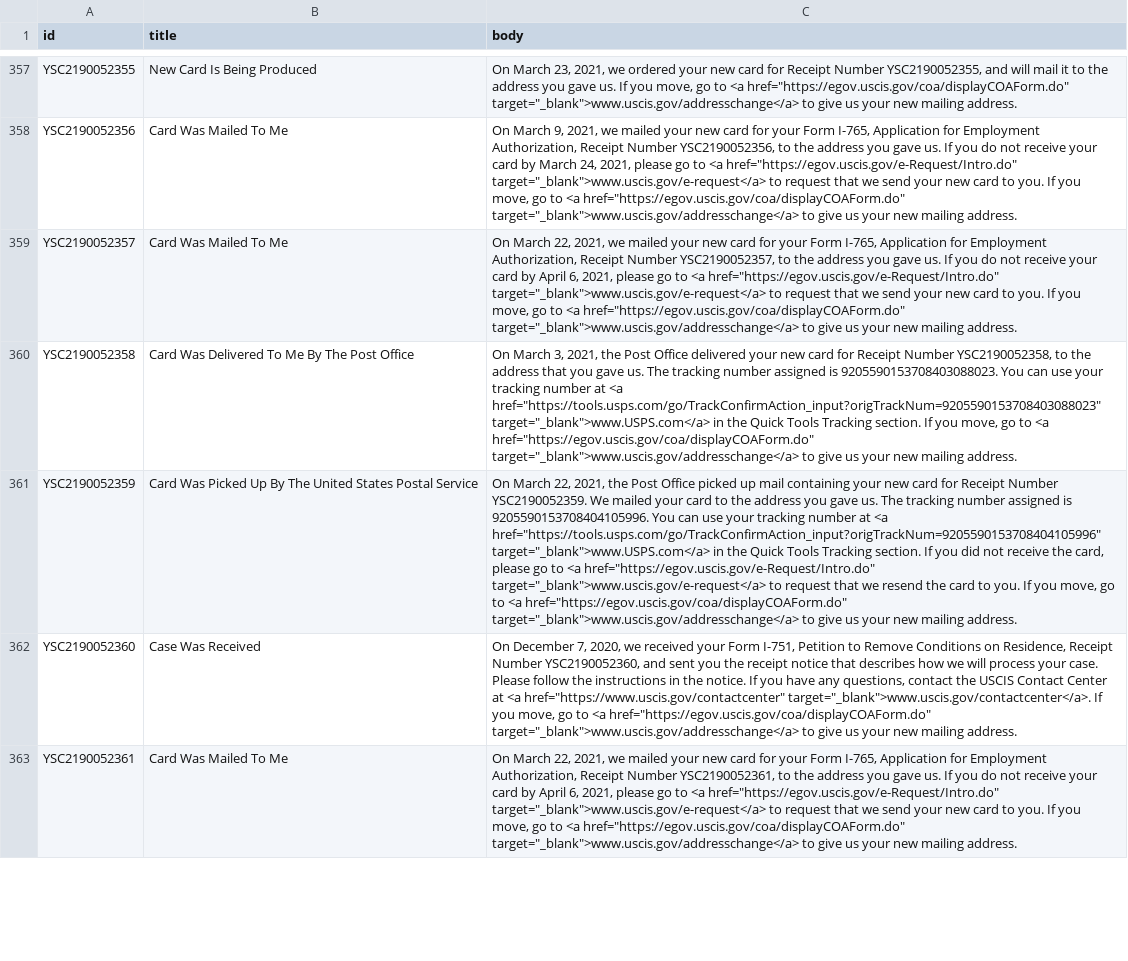
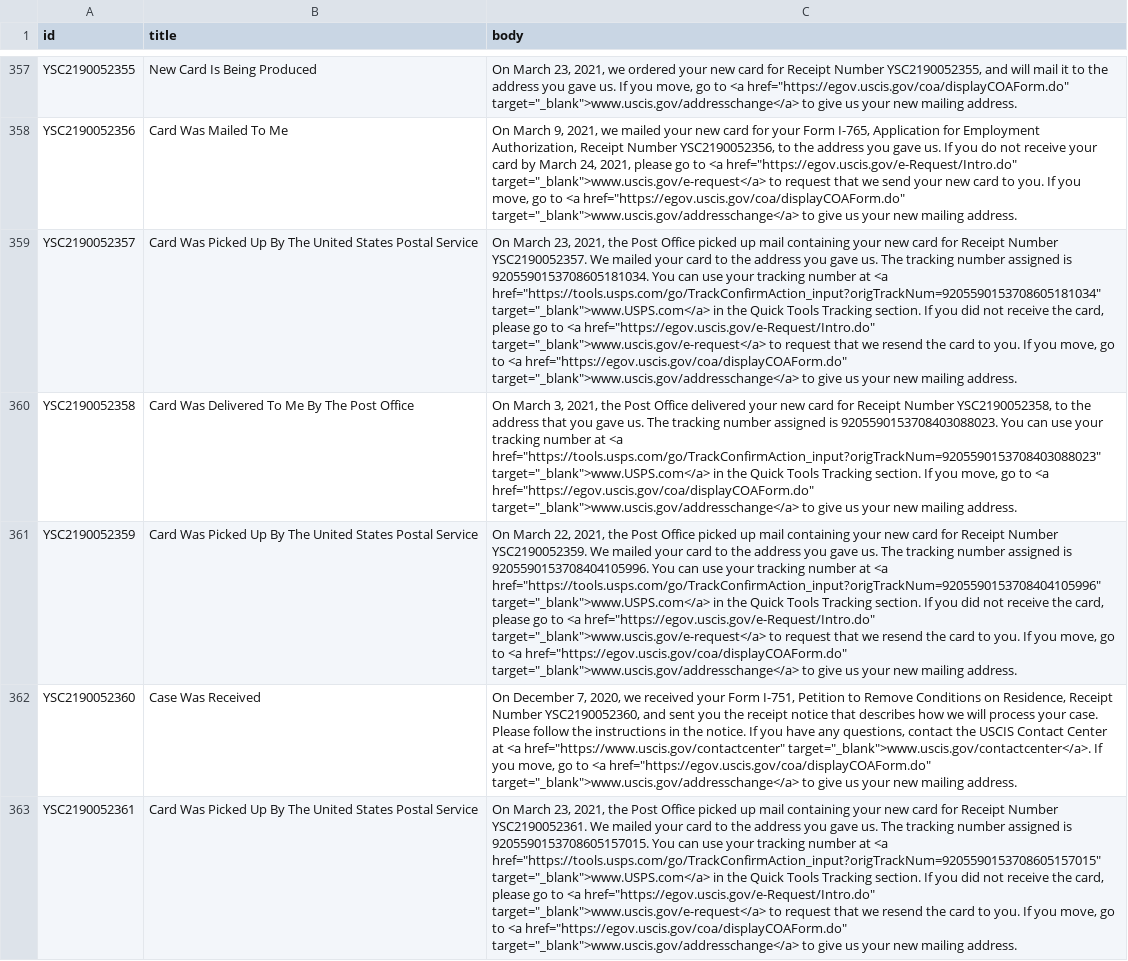
Before and after one commit to Shyamdeokr/opt-data, a CSV file: data/YSC2190052.csv, drawn as a sheet; only a part is shown, gaps mark what is left out; the diff covers the shown part only; the diff names each change by its address in the sheet, - before the commit and + after, or states it on an @@ line.

```diff
--- a/data/YSC2190052.csv
+++ b/data/YSC2190052.csv
-B359 (title): Card Was Mailed To Me
+B359 (title): Card Was Picked Up By The United States Postal Service
-C359 (body): On March 22, 2021, we mailed your new card for your Form I-765, Application for Employment Authorization, Receipt Number YSC2190052357, to the address you gave us. If you do not receive your card by April 6, 2021, please go to <a href="https://egov.uscis.gov/e-Request/Intro.do" target="_blank">www.uscis.gov/e-request</a> to request that we send your new card to…
+C359 (body): On March 23, 2021, the Post Office picked up mail containing your new card for Receipt Number YSC2190052357. We mailed your card to the address you gave us. The tracking number assigned is 9205590153708605181034. You can use your tracking number at <a href="https://tools.usps.com/go/TrackConfirmAction_input?origTrackNum=9205590153708605181034" target="_blank">www.USPS.com</a> in the Quick Tools Tracking section. If you did not receive the card, please go to <a href="https://egov.uscis.gov/e-Request/Intro.do" target="_blank">www.uscis.gov/e-request</a> to request that we resend the card to…
-B363 (title): Card Was Mailed To Me
+B363 (title): Card Was Picked Up By The United States Postal Service
-C363 (body): On March 22, 2021, we mailed your new card for your Form I-765, Application for Employment Authorization, Receipt Number YSC2190052361, to the address you gave us. If you do not receive your card by April 6, 2021, please go to <a href="https://egov.uscis.gov/e-Request/Intro.do" target="_blank">www.uscis.gov/e-request</a> to request that we send your new card to…
+C363 (body): On March 23, 2021, the Post Office picked up mail containing your new card for Receipt Number YSC2190052361. We mailed your card to the address you gave us. The tracking number assigned is 9205590153708605157015. You can use your tracking number at <a href="https://tools.usps.com/go/TrackConfirmAction_input?origTrackNum=9205590153708605157015" target="_blank">www.USPS.com</a> in the Quick Tools Tracking section. If you did not receive the card, please go to <a href="https://egov.uscis.gov/e-Request/Intro.do" target="_blank">www.uscis.gov/e-request</a> to request that we resend the card to…
```
Also changed, not shown: 44 edited cells elsewhere in this file, data/YSC2190042.csv, data/YSC2190044.csv, 47 other files.
